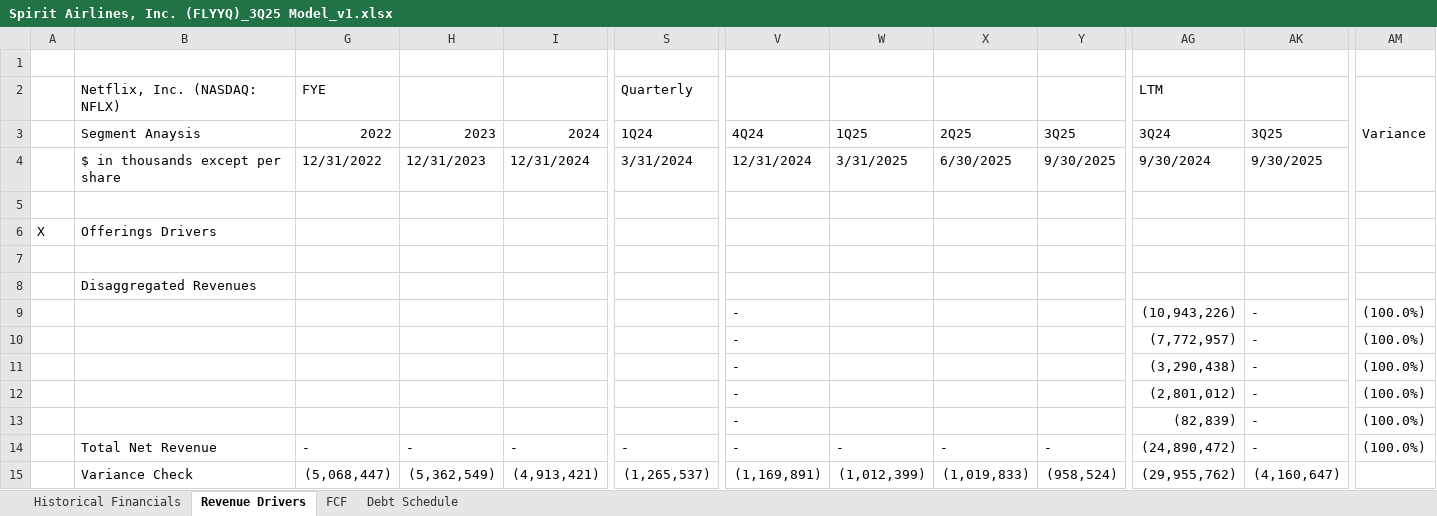
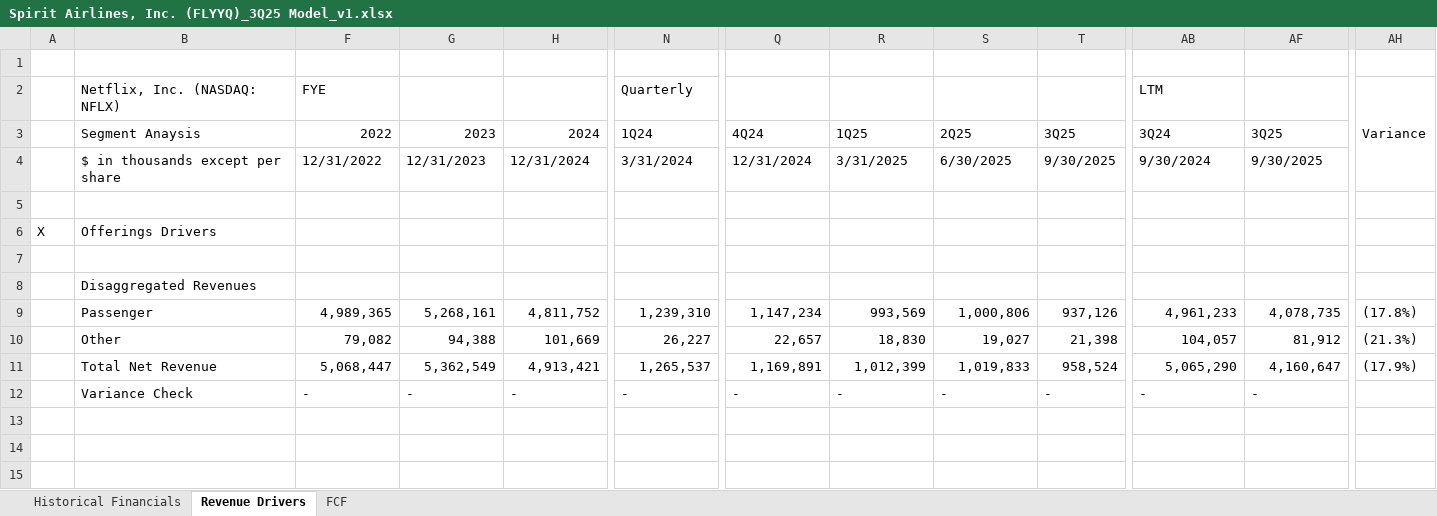
Before and after one commit to EquilibrisResearch/Financial-Models, an Excel workbook: Aerospace and Defense (A&D)/Spirit Airlines (SAVE)/Financial Model/Spirit Airlines, Inc. (FLYYQ)_3Q25 Model_v1.xlsx, sheet Revenue Drivers, drawn as a sheet; only a part is shown, gaps mark what is left out; values as stored, in another font and other column widths than the file's, no cell formats; removed rows and columns are numbered as before the commit, all else as after; rows hold the shown columns only; the diff names each change by its address in the sheet, - before the commit and + after, or states it on an @@ line.

```diff
--- a/Aerospace and Defense (A&D)/Spirit Airlines (SAVE)/Financial Model/Spirit Airlines, Inc. (FLYYQ)_3Q25 Model_v1.xlsx (sheet Revenue Drivers)
+++ b/Aerospace and Defense (A&D)/Spirit Airlines (SAVE)/Financial Model/Spirit Airlines, Inc. (FLYYQ)_3Q25 Model_v1.xlsx (sheet Revenue Drivers)
-sheet tab: Debt Schedule
-column AM, row 2: Variance; row 14: (100.0%)
@@ column AH unhidden, row 2: Variance @@
-row 9:  |  |  |  |  |  | - |  |  |  | (10,943,226) | - | (100.0%)
-row 10:  |  |  |  |  |  | - |  |  |  | (7,772,957) | - | (100.0%)
-row 11:  |  |  |  |  |  | - |  |  |  | (3,290,438) | - | (100.0%)
-row 12:  |  |  |  |  |  | - |  |  |  | (2,801,012) | - | (100.0%)
-row 13:  |  |  |  |  |  | - |  |  |  | (82,839) | - | (100.0%)
+row 9:  | Passenger | 4,989,365 | 5,268,161 | 4,811,752 | 1,239,310 | 1,147,234 | 993,569 | 1,000,806 | 937,126 | 4,961,233 | 4,078,735 | (17.8%)
+row 10:  | Other | 79,082 | 94,388 | 101,669 | 26,227 | 22,657 | 18,830 | 19,027 | 21,398 | 104,057 | 81,912 | (21.3%)
+row 11:  | Total Net Revenue | 5,068,447 | 5,362,549 | 4,913,421 | 1,265,537 | 1,169,891 | 1,012,399 | 1,019,833 | 958,524 | 5,065,290 | 4,160,647 | (17.9%)
-B12 (Segment Anaysis): Total Net Revenue
+B12 (Segment Anaysis): Variance Check
-AB12 (3Q24): (24,890,472)
+AB12 (3Q24): -
-row 15:  | Variance Check | (5,068,447) | (5,362,549) | (4,913,421) | (1,265,537) | (1,169,891) | (1,012,399) | (1,019,833) | (958,524) | (29,955,762) | (4,160,647)
```
Also changed, not shown: sheet FCF, sheet Historical Financials, cell formats, formulas that keep their value, hidden cells.
